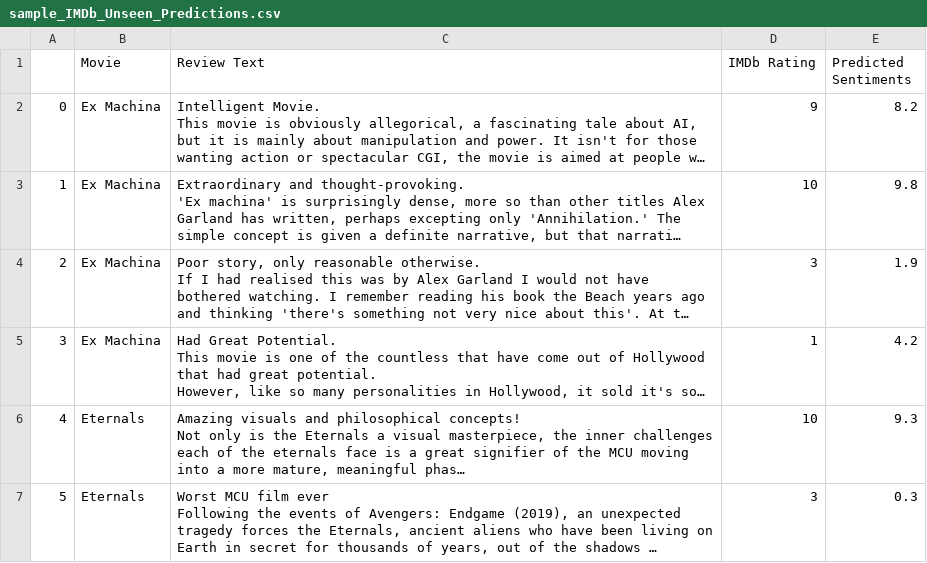
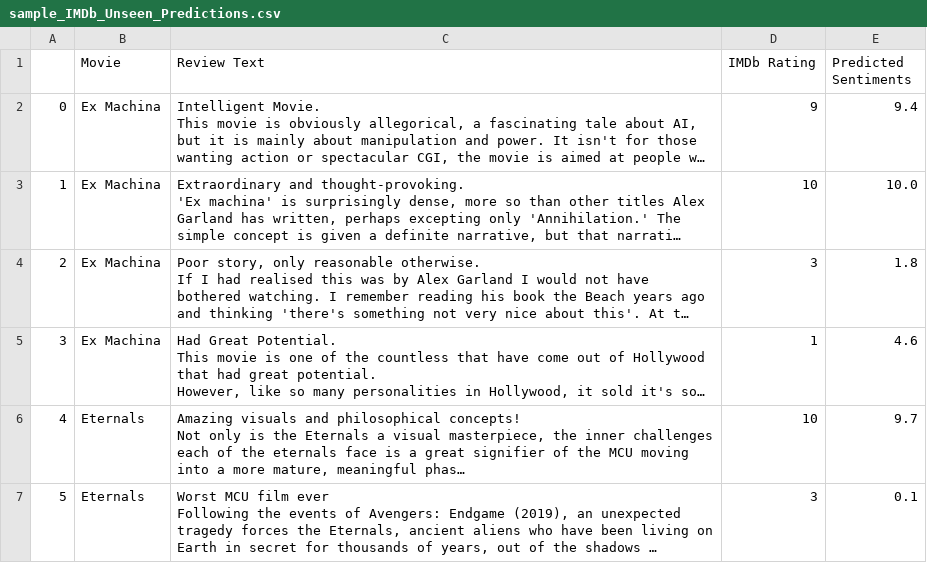
Before and after one commit to Blackbolt925/CODTECH-Task2, a CSV file: sample_IMDb_Unseen_Predictions.csv, drawn as a sheet; long unchanged cells end in …; the diff names each change by its address in the sheet, - before the commit and + after, or states it on an @@ line.

```diff
--- a/sample_IMDb_Unseen_Predictions.csv
+++ b/sample_IMDb_Unseen_Predictions.csv
-E2 (Predicted Sentiments): 8.2
+E2 (Predicted Sentiments): 9.4
-E3 (Predicted Sentiments): 9.8
+E3 (Predicted Sentiments): 10.0
-E4 (Predicted Sentiments): 1.9
+E4 (Predicted Sentiments): 1.8
-E5 (Predicted Sentiments): 4.2
+E5 (Predicted Sentiments): 4.6
-E6 (Predicted Sentiments): 9.3
+E6 (Predicted Sentiments): 9.7
-E7 (Predicted Sentiments): 0.3
+E7 (Predicted Sentiments): 0.1
```
Also changed, not shown: 4 other files.
